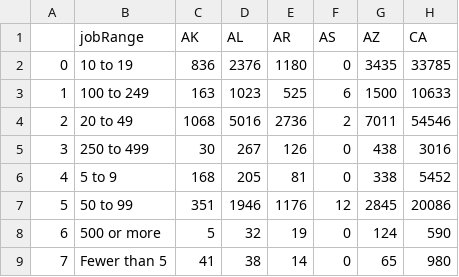
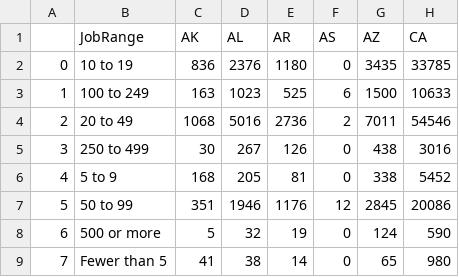
Before and after one commit to cspence001/mapdata_finalization_notebooks, a CSV file: review/dataviews/figs/jobstate_df.csv, drawn as a sheet; only a part is shown; the diff names each change by its address in the sheet, - before the commit and + after, or states it on an @@ line.

```diff
--- a/review/dataviews/figs/jobstate_df.csv
+++ b/review/dataviews/figs/jobstate_df.csv
-B1: jobRange
+B1: JobRange
```
Also changed, not shown: review/dataviews/figs/businessage_state_df.csv, review/dataviews/figs/dateapproved_state_df.csv, 8 other files.
